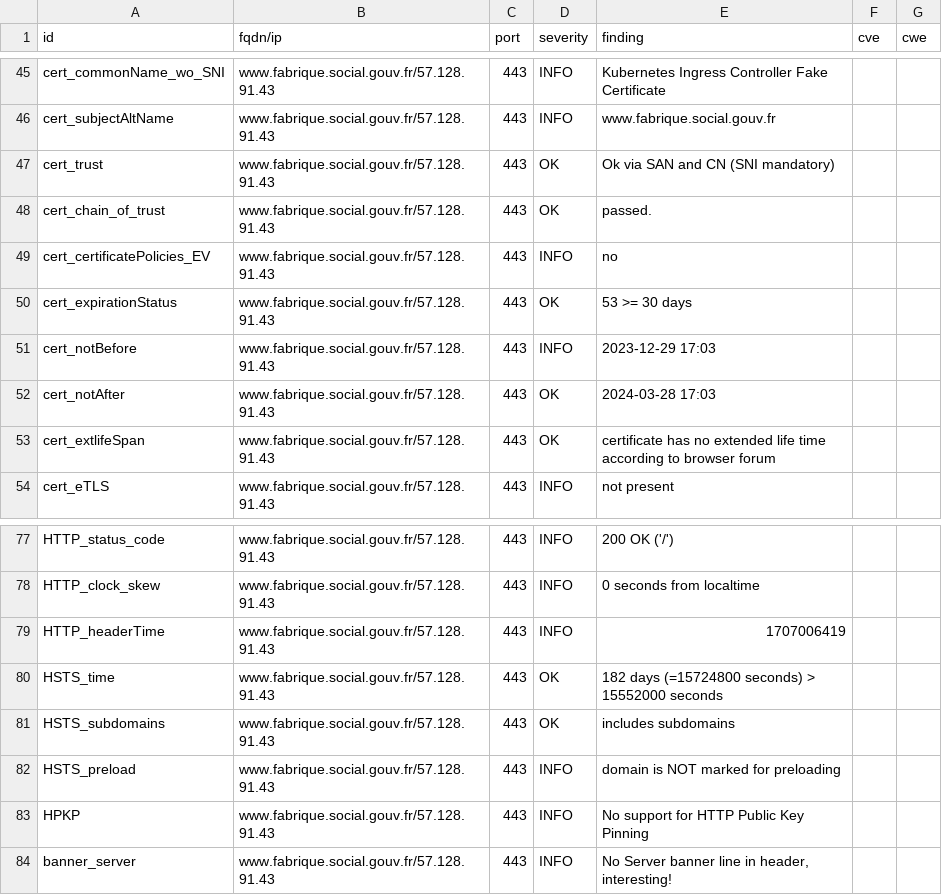
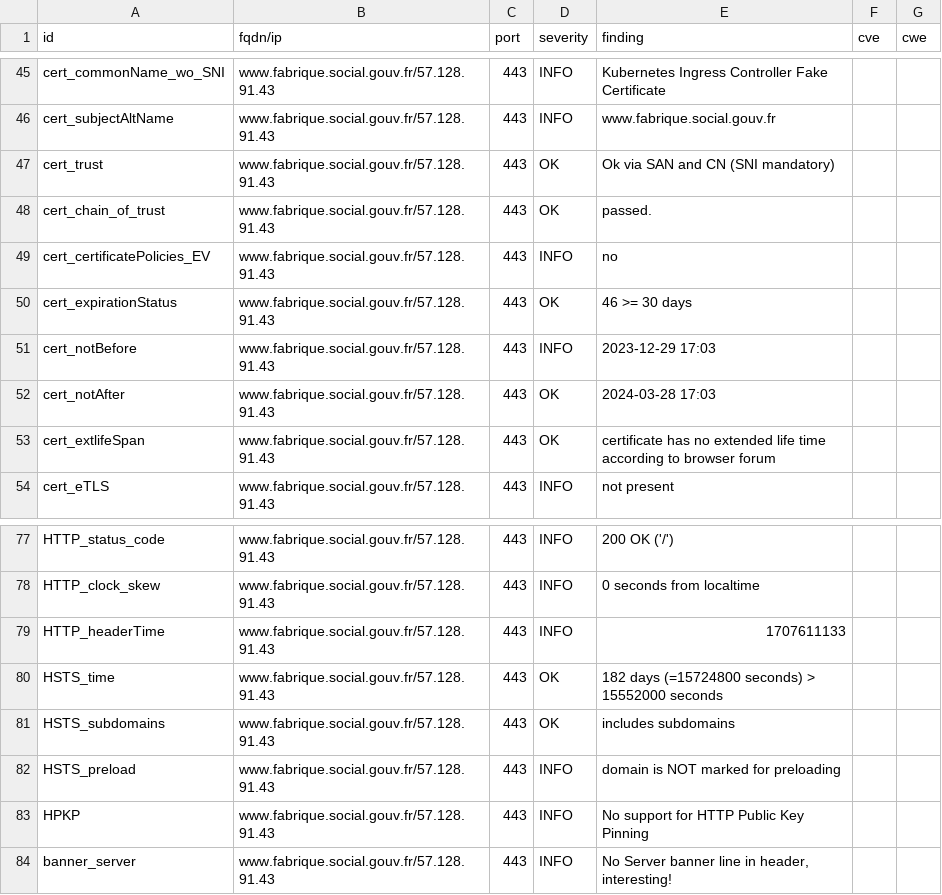
Before and after one commit to vviers/dahslord, a CSV file: results/aHR0cHM6Ly93d3cuZmFicmlxdWUuc29jaWFsLmdvdXYuZnI=/testssl.csv, drawn as a sheet; only a part is shown, gaps mark what is left out.

```diff
--- a/results/aHR0cHM6Ly93d3cuZmFicmlxdWUuc29jaWFsLmdvdXYuZnI=/testssl.csv
+++ b/results/aHR0cHM6Ly93d3cuZmFicmlxdWUuc29jaWFsLmdvdXYuZnI=/testssl.csv
@@ -49,3 +49,3 @@
 "cert_certificatePolicies_EV","www.fabrique.social.gouv.fr/57.128.91.43","443","INFO","no","",""
-"cert_expirationStatus","www.fabrique.social.gouv.fr/57.128.91.43","443","OK","53 >= 30 days","",""
+"cert_expirationStatus","www.fabrique.social.gouv.fr/57.128.91.43","443","OK","46 >= 30 days","",""
 "cert_notBefore","www.fabrique.social.gouv.fr/57.128.91.43","443","INFO","2023-12-29 17:03","",""
@@ -78,3 +78,3 @@
 "HTTP_clock_skew","www.fabrique.social.gouv.fr/57.128.91.43","443","INFO","0 seconds from localtime","",""
-"HTTP_headerTime","www.fabrique.social.gouv.fr/57.128.91.43","443","INFO","1707006419","",""
+"HTTP_headerTime","www.fabrique.social.gouv.fr/57.128.91.43","443","INFO","1707611133","",""
 "HSTS_time","www.fabrique.social.gouv.fr/57.128.91.43","443","OK","182 days (=15724800 seconds) > 15552000 seconds","",""
```
Also changed, not shown: 15 other files.
